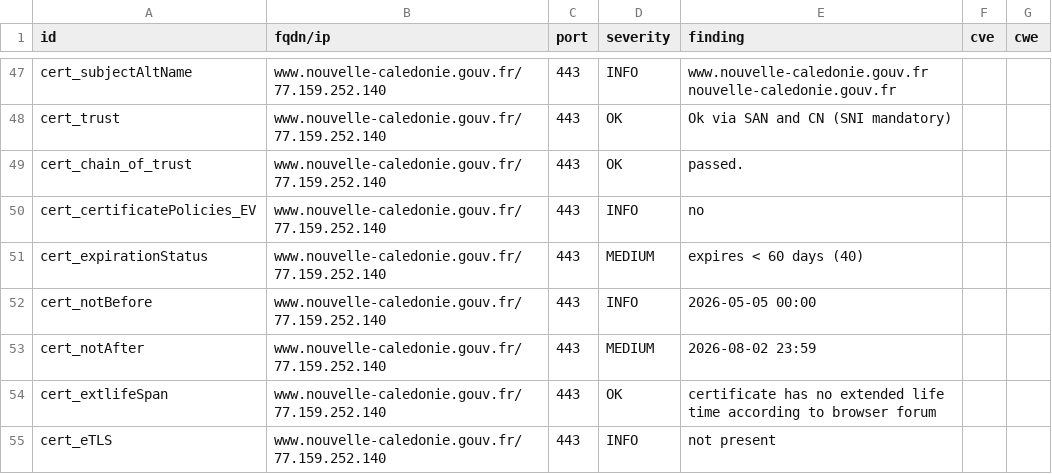
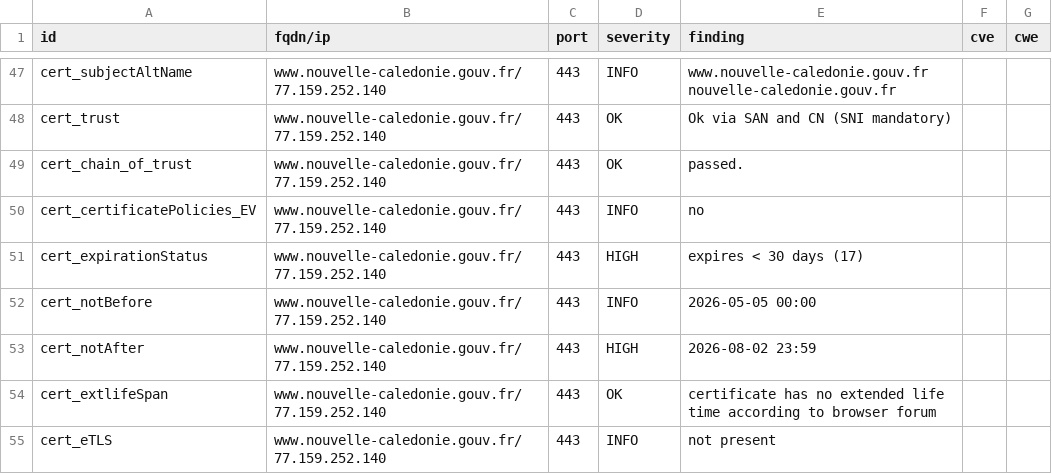
Before and after one commit to dnum-mi/dashlord-extended, a CSV file: results/aHR0cHM6Ly93d3cubm91dmVsbGUtY2FsZWRvbmllLmdvdXYuZnI=/testssl.csv, drawn as a sheet; only a part is shown, gaps mark what is left out.

```diff
--- a/results/aHR0cHM6Ly93d3cubm91dmVsbGUtY2FsZWRvbmllLmdvdXYuZnI=/testssl.csv
+++ b/results/aHR0cHM6Ly93d3cubm91dmVsbGUtY2FsZWRvbmllLmdvdXYuZnI=/testssl.csv
@@ -50,5 +50,5 @@
 "cert_certificatePolicies_EV","www.nouvelle-caledonie.gouv.fr/77.159.252.140","443","INFO","no","",""
-"cert_expirationStatus","www.nouvelle-caledonie.gouv.fr/77.159.252.140","443","MEDIUM","expires < 60 days (40)","",""
+"cert_expirationStatus","www.nouvelle-caledonie.gouv.fr/77.159.252.140","443","HIGH","expires < 30 days (17)","",""
 "cert_notBefore","www.nouvelle-caledonie.gouv.fr/77.159.252.140","443","INFO","2026-05-05 00:00","",""
-"cert_notAfter","www.nouvelle-caledonie.gouv.fr/77.159.252.140","443","MEDIUM","2026-08-02 23:59","",""
+"cert_notAfter","www.nouvelle-caledonie.gouv.fr/77.159.252.140","443","HIGH","2026-08-02 23:59","",""
 "cert_extlifeSpan","www.nouvelle-caledonie.gouv.fr/77.159.252.140","443","OK","certificate has no extended life time according to browser forum","",""
```
Also changed, not shown: 7 other files.
